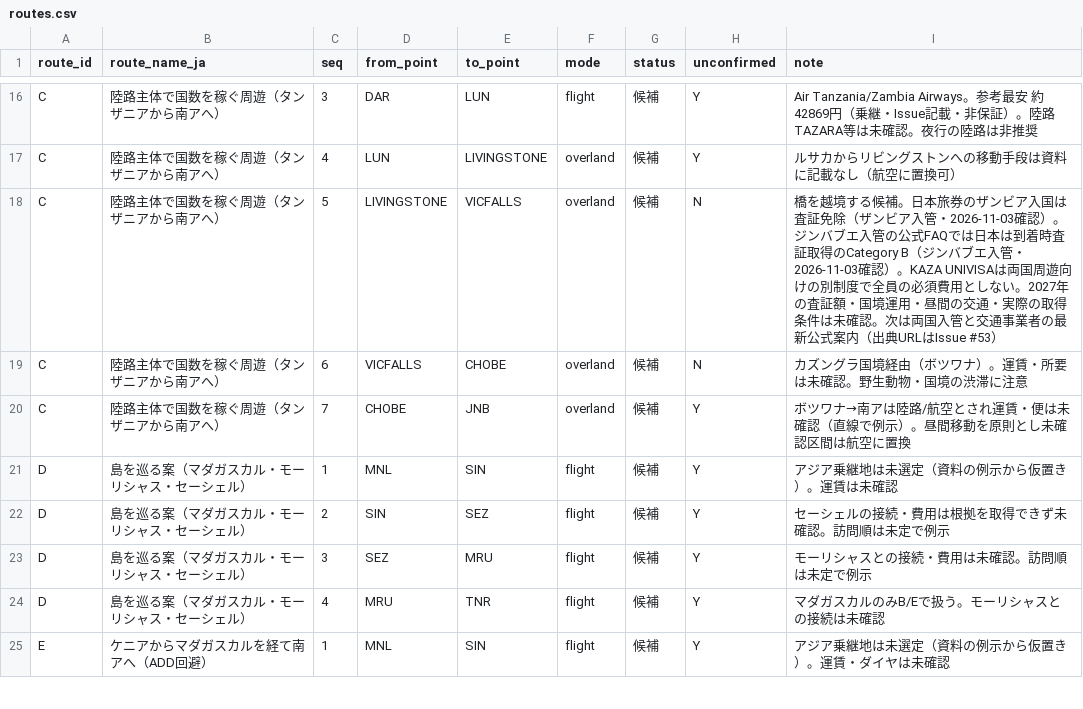
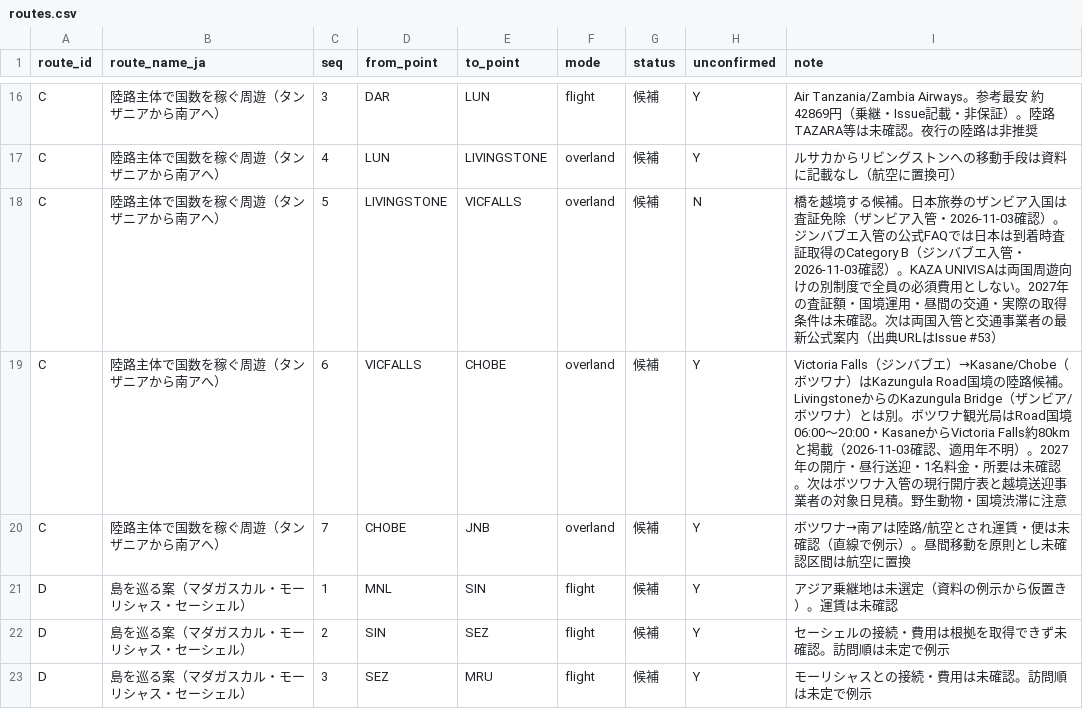
Before and after one commit to Rikkyhub/studying-abroad, a CSV file: data/routes.csv, drawn as a sheet; only a part is shown, gaps mark what is left out; the shorter side is filled out with more unchanged rows.

Commit message:
fix: distinguish Zimbabwe–Botswana road border in route C-6

```diff
--- a/data/routes.csv
+++ b/data/routes.csv
@@ -18,3 +18,3 @@ C,陸路主体で国数を稼ぐ周遊（タンザニアから南アへ）,4,LUN
 C,陸路主体で国数を稼ぐ周遊（タンザニアから南アへ）,5,LIVINGSTONE,VICFALLS,overland,候補,N,橋を越境する候補。日本旅券のザンビア入国は査証免除（ザンビア入管・2026-11-03確認）。ジンバブエ入管の公式FAQでは日本は到着時査証取得のCategory B（ジンバブエ入管・2026-11-03確認）。KAZA UNIVISAは両国周遊向けの別制度で全員の必須費用としない。2027年の査証額・国境運用・昼間の交通・実際の取得条件は未確認。次は両国入管と交通事業者の最新公式案内（出典URLはIssue #53）
-C,陸路主体で国数を稼ぐ周遊（タンザニアから南アへ）,6,VICFALLS,CHOBE,overland,候補,N,カズングラ国境経由（ボツワナ）。運賃・所要は未確認。野生動物・国境の渋滞に注意
+C,陸路主体で国数を稼ぐ周遊（タンザニアから南アへ）,6,VICFALLS,CHOBE,overland,候補,Y,Victoria Falls（ジンバブエ）→Kasane/Chobe（ボツワナ）はKazungula Road国境の陸路候補。LivingstoneからのKazungula Bridge（ザンビア/ボツワナ）とは別。ボツワナ観光局はRoad国境06:00〜20:00・KasaneからVictoria Falls約80kmと掲載（2026-11-03確認、適用年不明）。2027年の開庁・昼行送迎・1名料金・所要は未確認。次はボツワナ入管の現行開庁表と越境送迎事業者の対象日見積。野生動物・国境渋滞に注意
 C,陸路主体で国数を稼ぐ周遊（タンザニアから南アへ）,7,CHOBE,JNB,overland,候補,Y,ボツワナ→南アは陸路/航空とされ運賃・便は未確認（直線で例示）。昼間移動を原則とし未確認区間は航空に置換
```
Also changed, not shown: 3 other files.
